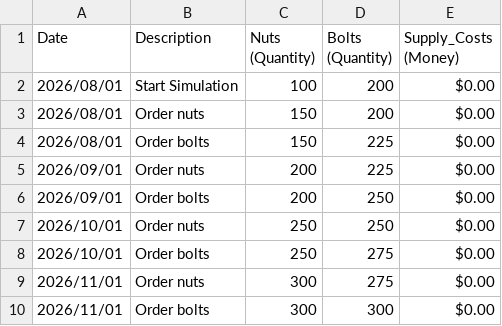
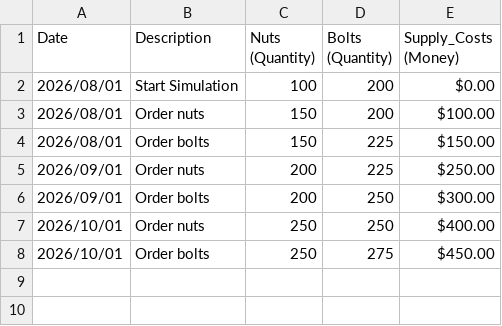
Before and after one commit to liuminyan1030-ops/Operations-Simulator, a CSV file: output.csv, drawn as a sheet.

```diff
--- a/output.csv
+++ b/output.csv
@@ -2,9 +2,7 @@ Date, Description, Nuts (Quantity), Bolts (Quantity), Supply_Costs (Money)
 2026/08/01, Start Simulation, 100, 200, $0.00
-2026/08/01, Order nuts, 150, 200, $0.00
-2026/08/01, Order bolts, 150, 225, $0.00
-2026/09/01, Order nuts, 200, 225, $0.00
-2026/09/01, Order bolts, 200, 250, $0.00
-2026/10/01, Order nuts, 250, 250, $0.00
-2026/10/01, Order bolts, 250, 275, $0.00
-2026/11/01, Order nuts, 300, 275, $0.00
-2026/11/01, Order bolts, 300, 300, $0.00
+2026/08/01, Order nuts, 150, 200, $100.00
+2026/08/01, Order bolts, 150, 225, $150.00
+2026/09/01, Order nuts, 200, 225, $250.00
+2026/09/01, Order bolts, 200, 250, $300.00
+2026/10/01, Order nuts, 250, 250, $400.00
+2026/10/01, Order bolts, 250, 275, $450.00
```
Also changed, not shown: 12 other files.
